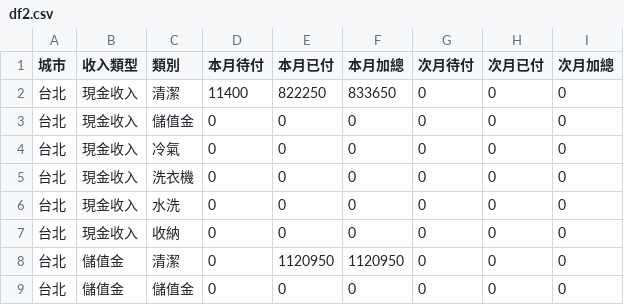
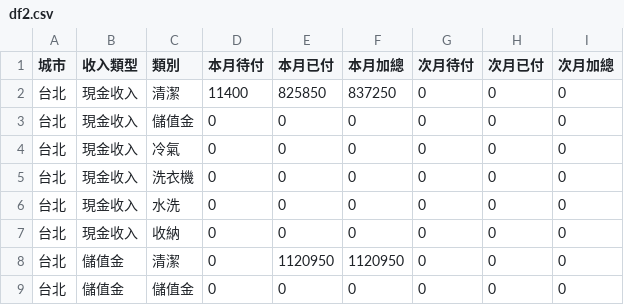
Before and after one commit to jenny-smart/tool-system, a CSV file: dashboard_data/latest/df2.csv, drawn as a sheet; only a part is shown.

```diff
--- a/dashboard_data/latest/df2.csv
+++ b/dashboard_data/latest/df2.csv
@@ -1,3 +1,3 @@
 城市,收入類型,類別,本月待付,本月已付,本月加總,次月待付,次月已付,次月加總
-台北,現金收入,清潔,11400,822250,833650,0,0,0
+台北,現金收入,清潔,11400,825850,837250,0,0,0
 台北,現金收入,儲值金,0,0,0,0,0,0
```
Also changed, not shown: dashboard_data/latest/daily_df.csv, dashboard_data/latest/df1.csv, 6 other files.
